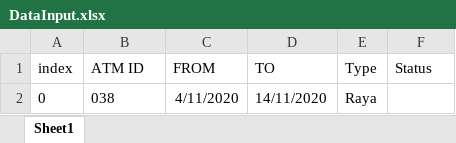
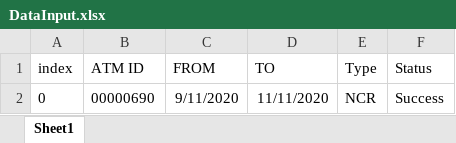
Before and after one commit to BassmaFahmy/BDC--ATM-electronic-journal-extraction, an Excel workbook: Data/Input/DataInput.xlsx, sheet Sheet1, drawn as a sheet; values as stored, in another font and other column widths than the file's, no borders; the diff names each change by its address in the sheet, - before the commit and + after, or states it on an @@ line.

Commit message:
The happy flow for RAYA and NCR after adding the logic of dividing the date range into days.

```diff
--- a/Data/Input/DataInput.xlsx (sheet Sheet1)
+++ b/Data/Input/DataInput.xlsx (sheet Sheet1)
-B2 (ATM ID): 038
+B2 (ATM ID): 00000690
-C2 (FROM): 4/11/2020
+C2 (FROM): 9/11/2020
-D2 (TO): 14/11/2020
+D2 (TO): 11/11/2020
-E2 (Type): Raya
+E2 (Type): NCR
-F2 (Status): (empty)
+F2 (Status): Success
```
Also changed, not shown: 33 other files.
